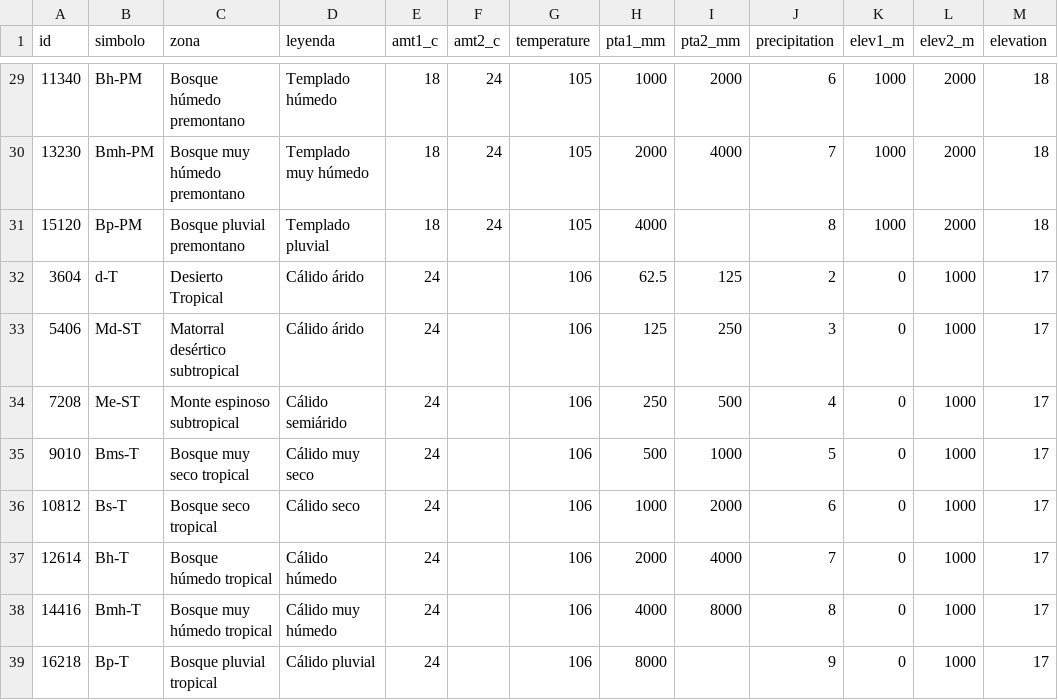
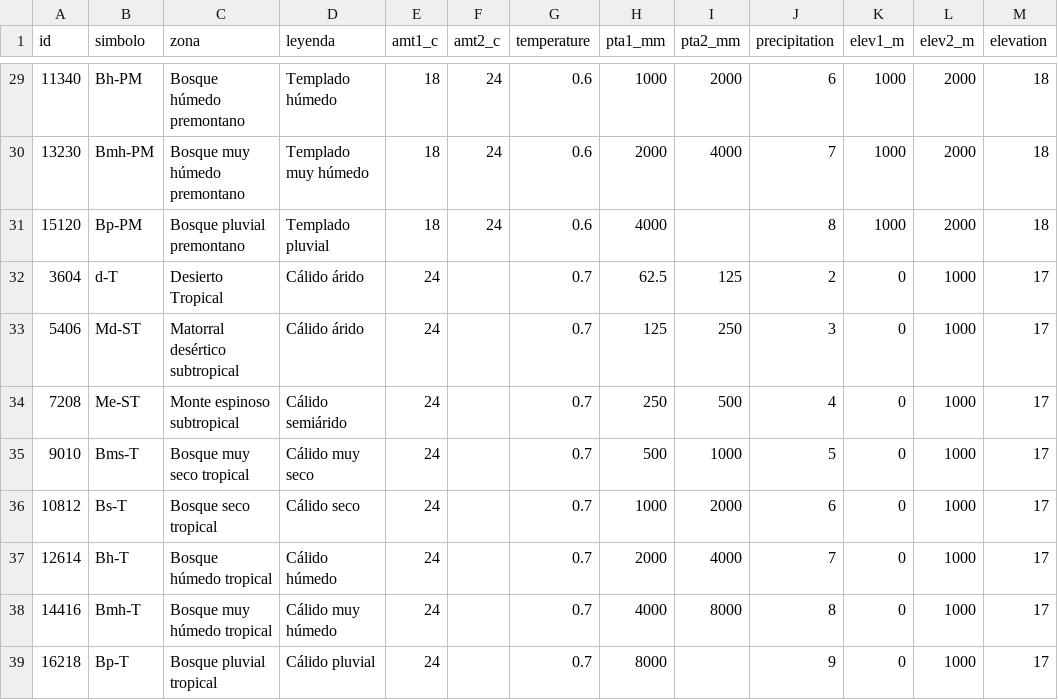
Before and after one commit to yodavo/moja-global-analysis, a CSV file: 2021-12-16_Task2-Holdrigde/dataset/holdrigde_Colombia(2005).csv, drawn as a sheet; only a part is shown, gaps mark what is left out; the diff covers the shown part only.

```diff
--- a/2021-12-16_Task2-Holdrigde/dataset/holdrigde_Colombia(2005).csv
+++ b/2021-12-16_Task2-Holdrigde/dataset/holdrigde_Colombia(2005).csv
@@ -29,11 +29,11 @@ id,simbolo,zona,leyenda,amt1_c,amt2_c,temperature,pta1_mm,pta2_mm,precipitation,
-11340,Bh-PM,Bosque húmedo premontano,Templado húmedo,18,24,105,1000,2000,6,1000,2000,18
-13230,Bmh-PM,Bosque muy húmedo premontano,Templado muy húmedo,18,24,105,2000,4000,7,1000,2000,18
-15120,Bp-PM,Bosque pluvial premontano,Templado pluvial,18,24,105,4000,,8,1000,2000,18
-3604,d-T,Desierto Tropical,Cálido árido,24,,106,62.5,125,2,0,1000,17
-5406,Md-ST,Matorral desértico subtropical,Cálido árido,24,,106,125,250,3,0,1000,17
-7208,Me-ST,Monte espinoso subtropical,Cálido semiárido,24,,106,250,500,4,0,1000,17
-9010,Bms-T,Bosque muy seco tropical,Cálido muy seco,24,,106,500,1000,5,0,1000,17
-10812,Bs-T,Bosque seco tropical,Cálido seco,24,,106,1000,2000,6,0,1000,17
-12614,Bh-T,Bosque húmedo tropical,Cálido húmedo,24,,106,2000,4000,7,0,1000,17
-14416,Bmh-T,Bosque muy húmedo tropical,Cálido muy húmedo,24,,106,4000,8000,8,0,1000,17
-16218,Bp-T,Bosque pluvial tropical,Cálido pluvial,24,,106,8000,,9,0,1000,17
+11340,Bh-PM,Bosque húmedo premontano,Templado húmedo,18,24,0.6,1000,2000,6,1000,2000,18
+13230,Bmh-PM,Bosque muy húmedo premontano,Templado muy húmedo,18,24,0.6,2000,4000,7,1000,2000,18
+15120,Bp-PM,Bosque pluvial premontano,Templado pluvial,18,24,0.6,4000,,8,1000,2000,18
+3604,d-T,Desierto Tropical,Cálido árido,24,,0.7,62.5,125,2,0,1000,17
+5406,Md-ST,Matorral desértico subtropical,Cálido árido,24,,0.7,125,250,3,0,1000,17
+7208,Me-ST,Monte espinoso subtropical,Cálido semiárido,24,,0.7,250,500,4,0,1000,17
+9010,Bms-T,Bosque muy seco tropical,Cálido muy seco,24,,0.7,500,1000,5,0,1000,17
+10812,Bs-T,Bosque seco tropical,Cálido seco,24,,0.7,1000,2000,6,0,1000,17
+12614,Bh-T,Bosque húmedo tropical,Cálido húmedo,24,,0.7,2000,4000,7,0,1000,17
+14416,Bmh-T,Bosque muy húmedo tropical,Cálido muy húmedo,24,,0.7,4000,8000,8,0,1000,17
+16218,Bp-T,Bosque pluvial tropical,Cálido pluvial,24,,0.7,8000,,9,0,1000,17
```
Also changed, not shown: 27 edited cells elsewhere in this file.
